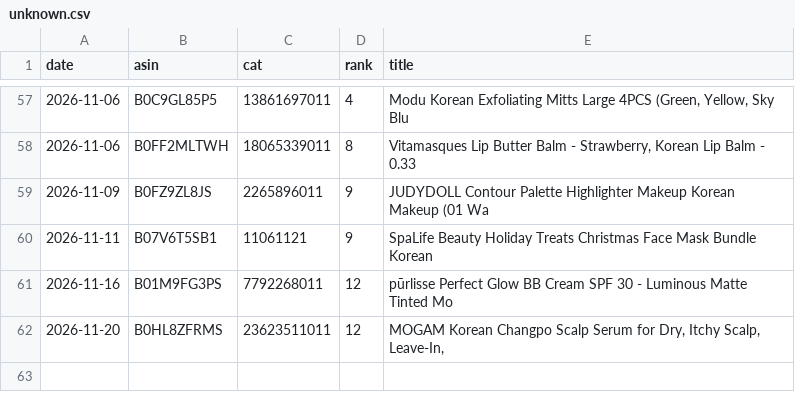
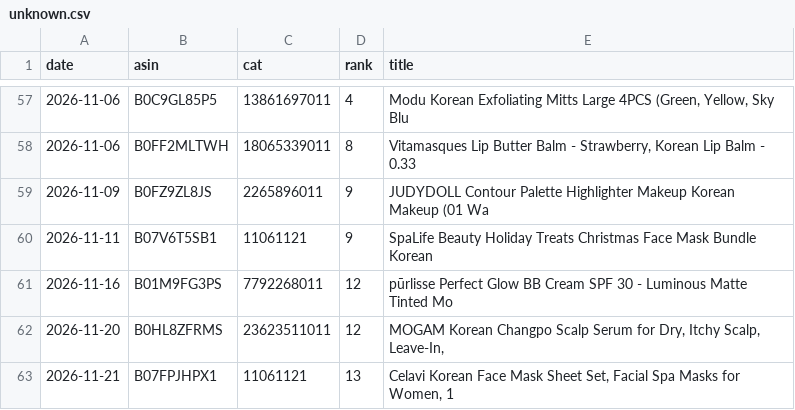
Before and after one commit to dayyyline-lgtm/coverage-dashboard, a CSV file: amazon-beauty-tracker/data/subcat/unknown.csv, drawn as a sheet; only a part is shown, gaps mark what is left out.

```diff
--- a/amazon-beauty-tracker/data/subcat/unknown.csv
+++ b/amazon-beauty-tracker/data/subcat/unknown.csv
@@ -62 +62,2 @@ date,asin,cat,rank,title
 2026-11-20,B0HL8ZFRMS,23623511011,12,"MOGAM Korean Changpo Scalp Serum for Dry, Itchy Scalp, Leave-In,"
+2026-11-21,B07FPJHPX1,11061121,13,"Celavi Korean Face Mask Sheet Set, Facial Spa Masks for Women, 1"
```
Also changed, not shown: amazon-beauty-tracker/data/lists/2026-11.csv, amazon-beauty-tracker/data/lists/days.csv, 7 other files.
